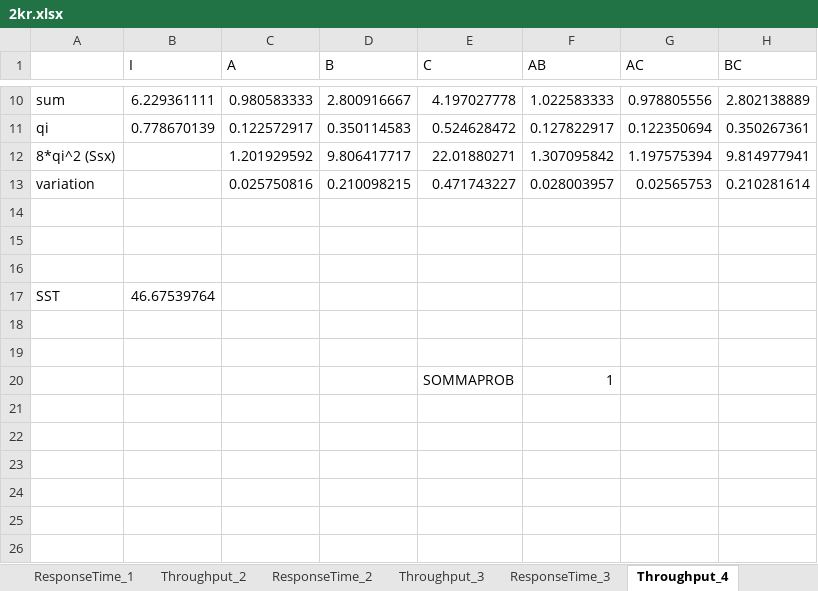
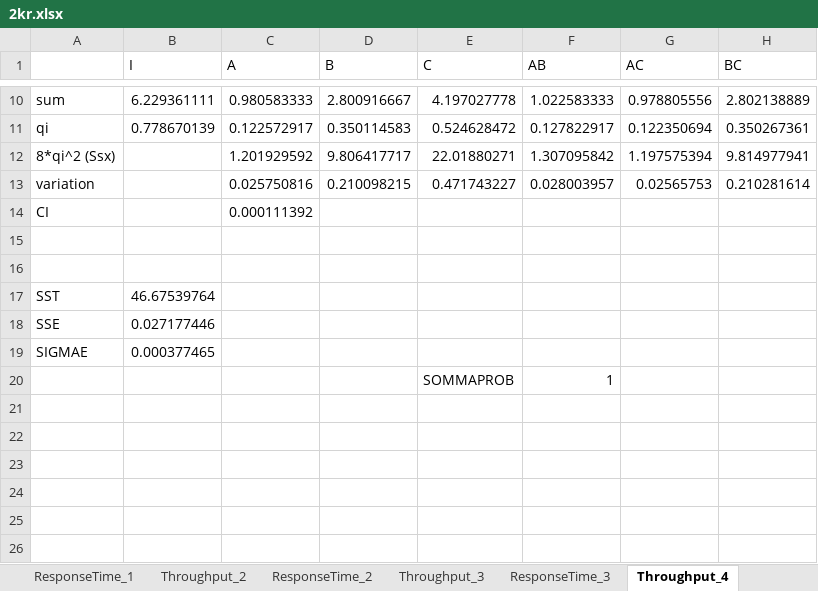
Before and after one commit to nferrante1/pecsn_project, an Excel workbook: excel/2kr.xlsx, sheet Throughput_4, drawn as a sheet; only a part is shown, gaps mark what is left out; values as stored, in another font and other column widths than the file's, no borders; charts and pictures not drawn; the diff names each change by its address in the sheet, - before the commit and + after, or states it on an @@ line.

```diff
--- a/excel/2kr.xlsx (sheet Throughput_4)
+++ b/excel/2kr.xlsx (sheet Throughput_4)
-A14: (empty)
+A14: CI
-C14 (A): (empty)
+C14 (A): 0.000111392
-A18: (empty)
+A18: SSE
-B18 (I): (empty)
+B18 (I): 0.027177446
-A19: (empty)
+A19: SIGMAE
-B19 (I): (empty)
+B19 (I): 0.000377465
```
Also changed, not shown: sheet Throughput_1, sheet Throughput_3, sheet Throughput_2, charts or pictures, 1 other file.
